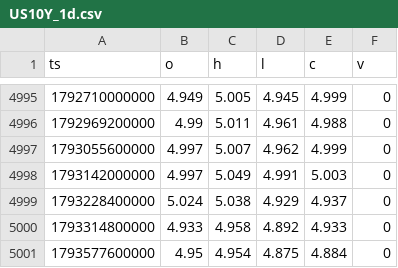
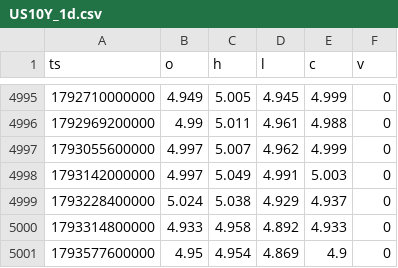
Before and after one commit to Wickedrad/coinbaseTraderBot, a CSV file: research/btcd_fractal/data/US10Y_1d.csv, drawn as a sheet; only a part is shown, gaps mark what is left out.

```diff
--- a/research/btcd_fractal/data/US10Y_1d.csv
+++ b/research/btcd_fractal/data/US10Y_1d.csv
@@ -5000,2 +5000,2 @@ ts,o,h,l,c,v
 1793314800000,4.933,4.958,4.892,4.933,0
-1793577600000,4.95,4.954,4.875,4.884,0
+1793577600000,4.95,4.954,4.869,4.9,0
```
Also changed, not shown: research/btcd_fractal/data/BTC.D_1d.csv, research/btcd_fractal/data/ETH.D_1d.csv, 19 other files.
